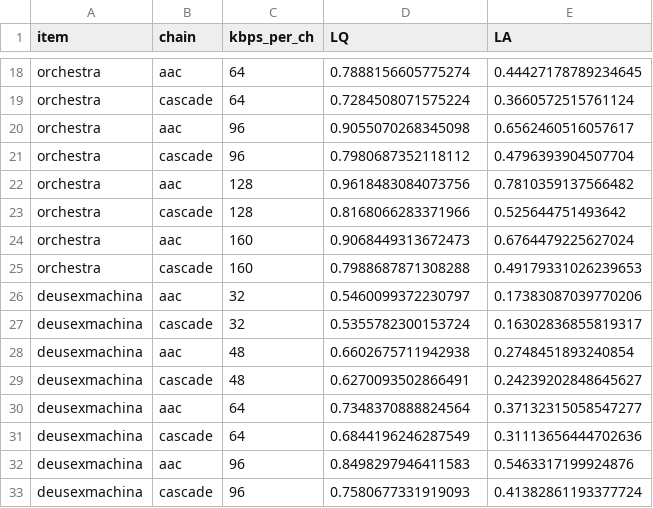
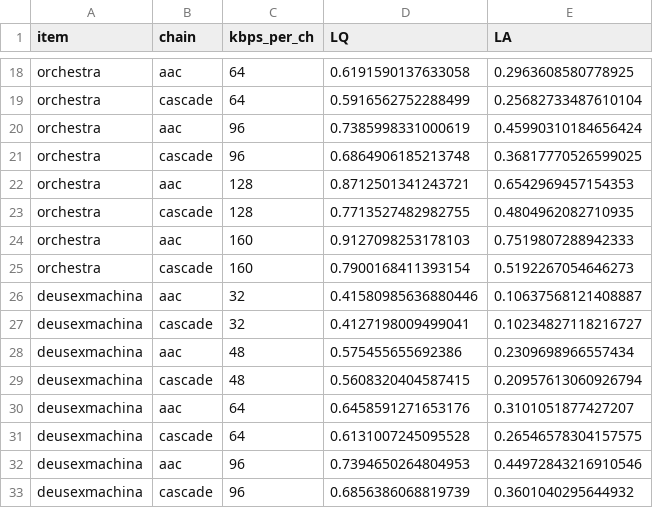
Before and after one commit to mormegil6/ambisonic-box, a TSV file: aac-bitrate-test/results.tsv, drawn as a sheet; only a part is shown, gaps mark what is left out; the diff covers the shown part only; the diff names each change by its address in the sheet, - before the commit and + after, or states it on an @@ line.

```diff
--- a/aac-bitrate-test/results.tsv
+++ b/aac-bitrate-test/results.tsv
-D18 (LQ): 0.7888156605775274
+D18 (LQ): 0.6191590137633058
-E18 (LA): 0.44427178789234645
+E18 (LA): 0.2963608580778925
-D19 (LQ): 0.7284508071575224
+D19 (LQ): 0.5916562752288499
-E19 (LA): 0.3660572515761124
+E19 (LA): 0.25682733487610104
-D20 (LQ): 0.9055070268345098
+D20 (LQ): 0.7385998331000619
-E20 (LA): 0.6562460516057617
+E20 (LA): 0.45990310184656424
-D21 (LQ): 0.7980687352118112
+D21 (LQ): 0.6864906185213748
-E21 (LA): 0.4796393904507704
+E21 (LA): 0.36817770526599025
-D22 (LQ): 0.9618483084073756
+D22 (LQ): 0.8712501341243721
-E22 (LA): 0.7810359137566482
+E22 (LA): 0.6542969457154353
-D23 (LQ): 0.8168066283371966
+D23 (LQ): 0.7713527482982755
-E23 (LA): 0.525644751493642
+E23 (LA): 0.4804962082710935
-D24 (LQ): 0.9068449313672473
+D24 (LQ): 0.9127098253178103
-E24 (LA): 0.6764479225627024
+E24 (LA): 0.7519807288942333
-D25 (LQ): 0.7988687871308288
+D25 (LQ): 0.7900168411393154
-E25 (LA): 0.49179331026239653
+E25 (LA): 0.5192267054646273
-D26 (LQ): 0.5460099372230797
+D26 (LQ): 0.41580985636880446
-E26 (LA): 0.17383087039770206
+E26 (LA): 0.10637568121408887
-D27 (LQ): 0.5355782300153724
+D27 (LQ): 0.4127198009499041
-E27 (LA): 0.16302836855819317
+E27 (LA): 0.10234827118216727
-D28 (LQ): 0.6602675711942938
+D28 (LQ): 0.575455655692386
-E28 (LA): 0.2748451893240854
+E28 (LA): 0.2309698966557434
-D29 (LQ): 0.6270093502866491
+D29 (LQ): 0.5608320404587415
-E29 (LA): 0.24239202848645627
+E29 (LA): 0.20957613060926794
-D30 (LQ): 0.7348370888824564
+D30 (LQ): 0.6458591271653176
-E30 (LA): 0.37132315058547277
+E30 (LA): 0.3101051877427207
-D31 (LQ): 0.6844196246287549
+D31 (LQ): 0.6131007245095528
-E31 (LA): 0.31113656444702636
+E31 (LA): 0.26546578304157575
-D32 (LQ): 0.8498297946411583
+D32 (LQ): 0.7394650264804953
-E32 (LA): 0.5463317199924876
+E32 (LA): 0.44972843216910546
-D33 (LQ): 0.7580677331919093
+D33 (LQ): 0.6856386068819739
-E33 (LA): 0.41382861193377724
+E33 (LA): 0.3601040295644932
```
Also changed, not shown: 88 edited cells elsewhere in this file, aac-bitrate-test/bamq.tsv, 47 other files.
